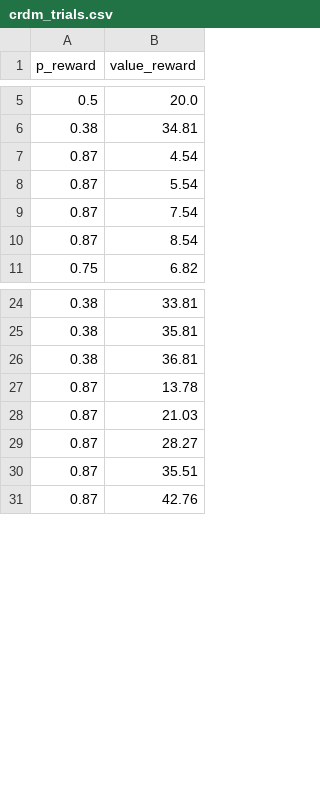
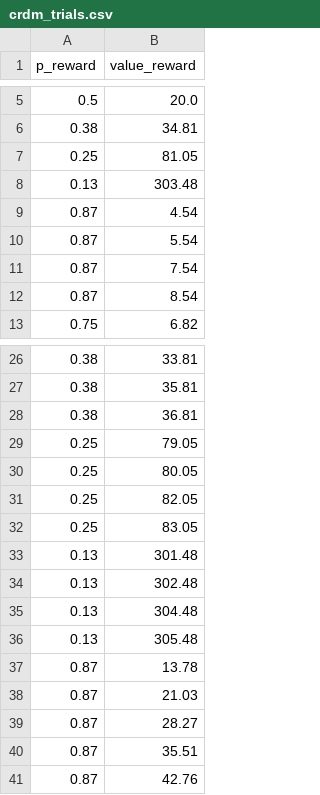
Before and after one commit to CDN-Lab/Adaptive_Choicesets, a CSV file: csv/crdm_trials.csv, drawn as a sheet; only a part is shown, gaps mark what is left out; the diff covers the shown part only.

```diff
--- a/csv/crdm_trials.csv
+++ b/csv/crdm_trials.csv
@@ -6,2 +6,4 @@ p_reward,value_reward
 0.38,34.81
+0.25,81.05
+0.13,303.48
 0.87,4.54
@@ -26,2 +28,10 @@ p_reward,value_reward
 0.38,36.81
+0.25,79.05
+0.25,80.05
+0.25,82.05
+0.25,83.05
+0.13,301.48
+0.13,302.48
+0.13,304.48
+0.13,305.48
 0.87,13.78
```
Also changed, not shown: 20 added rows elsewhere in this file, 1 other file.
